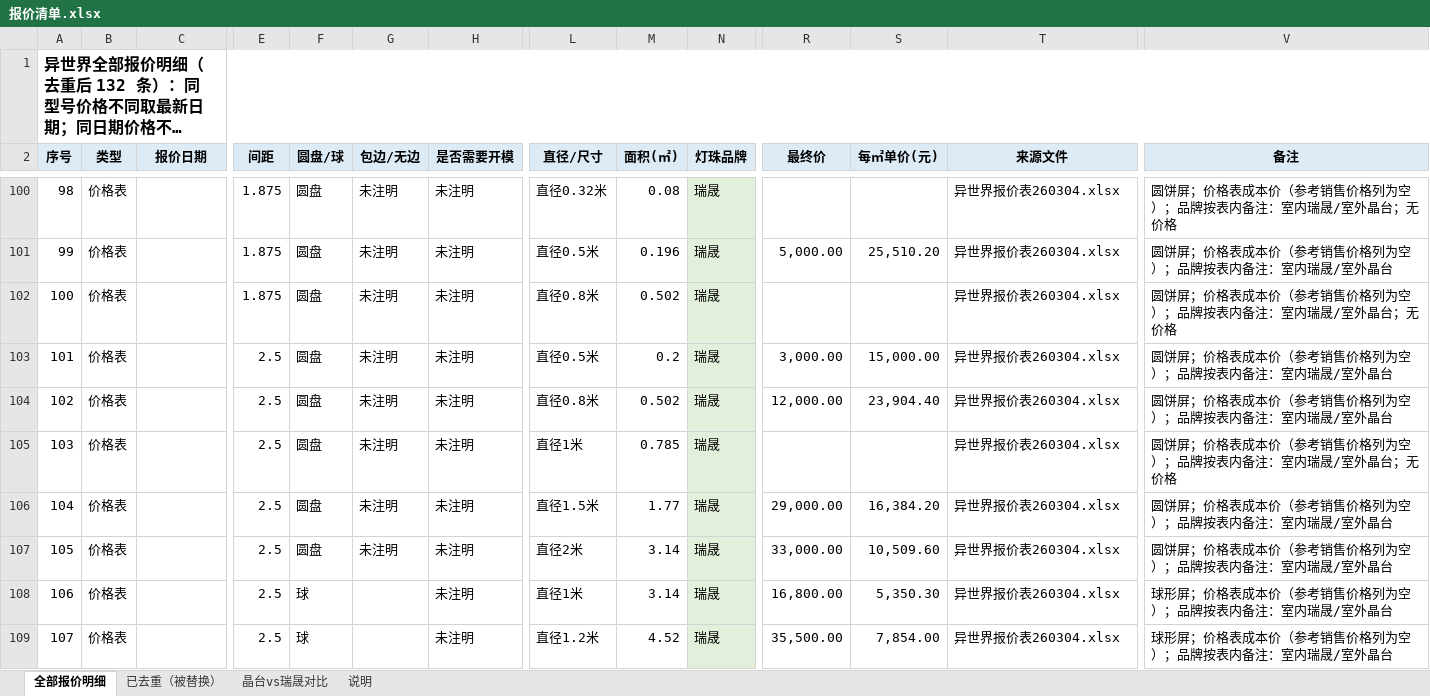
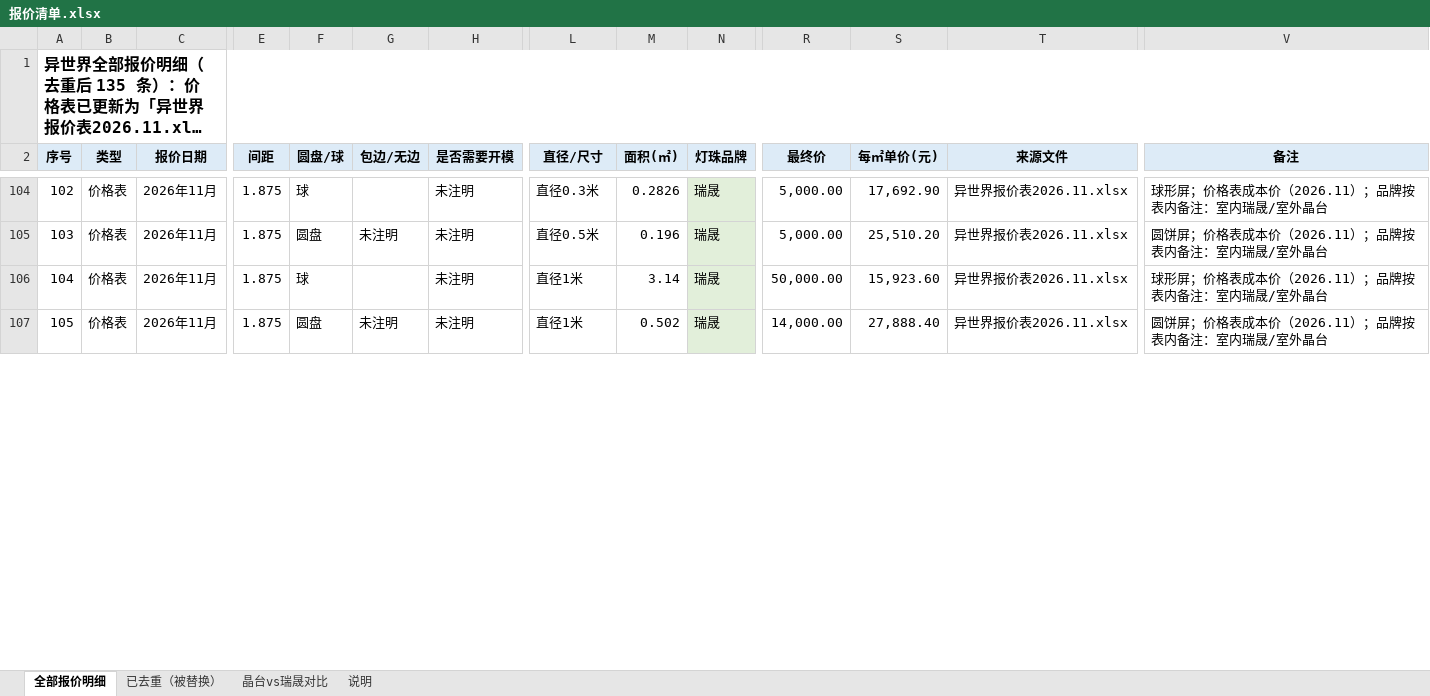
Before and after one commit to Anniehwxia/my-first-project, an Excel workbook: 报价清单.xlsx, sheet 全部报价明细, drawn as a sheet; only a part is shown, gaps mark what is left out; long unchanged cells end in …; values as stored, in another font and other column widths than the file's, no borders; removed rows and columns are numbered as before the commit, all else as after; rows hold the shown columns only; the diff covers the shown part only; the diff names each change by its address in the sheet, - before the commit and + after, or states it on an @@ line.

```diff
--- a/报价清单.xlsx (sheet 全部报价明细)
+++ b/报价清单.xlsx (sheet 全部报价明细)
@@ column A (序号) renumbered from row 1 down @@
-C104:C106 (报价日期): (empty)
+C104:C106 (报价日期): 2026年11月
-F104 (圆盘/球): 圆盘
+F104 (圆盘/球): 球
-G104 (包边/无边): 未注明
+G104 (包边/无边): (empty)
-L104 (直径/尺寸): 直径0.32米
+L104 (直径/尺寸): 直径0.3米
-M104 (面积(㎡)): 0.08
+M104 (面积(㎡)): 0.2826
-R104 (最终价): (empty)
+R104 (最终价): 5,000.00
-S104 (每㎡单价(元)): (empty)
+S104 (每㎡单价(元)): 17,692.90
-T104:T106 (来源文件): 异世界报价表260304.xlsx
+T104:T106 (来源文件): 异世界报价表2026.11.xlsx
-V104 (备注): 圆饼屏；价格表成本价（参考销售价格列为空）；品牌按表内备注：室内瑞晟/室外晶台；无价格
+V104 (备注): 球形屏；价格表成本价（2026.11）；品牌按表内备注：室内瑞晟/室外晶台
-V105 (备注): 圆饼屏；价格表成本价（参考销售价格列为空）；品牌按表内备注：室内瑞晟/室外晶台
+V105 (备注): 圆饼屏；价格表成本价（2026.11）；品牌按表内备注：室内瑞晟/室外晶台
-F106 (圆盘/球): 圆盘
+F106 (圆盘/球): 球
-G106 (包边/无边): 未注明
+G106 (包边/无边): (empty)
-L106 (直径/尺寸): 直径0.8米
+L106 (直径/尺寸): 直径1米
-M106 (面积(㎡)): 0.502
+M106 (面积(㎡)): 3.14
-R106 (最终价): (empty)
+R106 (最终价): 50,000.00
-S106 (每㎡单价(元)): (empty)
+S106 (每㎡单价(元)): 15,923.60
-V106 (备注): 圆饼屏；价格表成本价（参考销售价格列为空）；品牌按表内备注：室内瑞晟/室外晶台；无价格
+V106 (备注): 球形屏；价格表成本价（2026.11）；品牌按表内备注：室内瑞晟/室外晶台
-row 103: 101 | 价格表 |  | 2.5 | 圆盘 | 未注明 | 未注明 | 直径0.5米 | 0.2 | 瑞晟 | 3,000.00 | 15,000.00 | 异世界报价表260304.xlsx | 圆饼屏；价格表成本价（参考销售价格列为空）；品牌按表内备注：室内瑞晟/室外晶台
-C107 (报价日期): (empty)
+C107 (报价日期): 2026年11月
-E107 (间距): 2.5
+E107 (间距): 1.875
-L107 (直径/尺寸): 直径0.8米
+L107 (直径/尺寸): 直径1米
-R107 (最终价): 12,000.00
+R107 (最终价): 14,000.00
-S107 (每㎡单价(元)): 23,904.40
+S107 (每㎡单价(元)): 27,888.40
-T107 (来源文件): 异世界报价表260304.xlsx
+T107 (来源文件): 异世界报价表2026.11.xlsx
-V107 (备注): 圆饼屏；价格表成本价（参考销售价格列为空）；品牌按表内备注：室内瑞晟/室外晶台
+V107 (备注): 圆饼屏；价格表成本价（2026.11）；品牌按表内备注：室内瑞晟/室外晶台
-row 105: 103 | 价格表 |  | 2.5 | 圆盘 | 未注明 | 未注明 | 直径1米 | 0.785 | 瑞晟 |  |  | 异世界报价表260304.xlsx | 圆饼屏；价格表成本价（参考销售价格列为空）；品牌按表内备注：室内瑞晟/室外晶台；无价格
-row 106: 104 | 价格表 |  | 2.5 | 圆盘 | 未注明 | 未注明 | 直径1.5米 | 1.77 | 瑞晟 | 29,000.00 | 16,384.20 | 异世界报价表260304.xlsx | 圆饼屏；价格表成本价（参考销售价格列为空）；品牌按表内备注：室内瑞晟/室外晶台
-row 107: 105 | 价格表 |  | 2.5 | 圆盘 | 未注明 | 未注明 | 直径2米 | 3.14 | 瑞晟 | 33,000.00 | 10,509.60 | 异世界报价表260304.xlsx | 圆饼屏；价格表成本价（参考销售价格列为空）；品牌按表内备注：室内瑞晟/室外晶台
-row 108: 106 | 价格表 |  | 2.5 | 球 |  | 未注明 | 直径1米 | 3.14 | 瑞晟 | 16,800.00 | 5,350.30 | 异世界报价表260304.xlsx | 球形屏；价格表成本价（参考销售价格列为空）；品牌按表内备注：室内瑞晟/室外晶台
-row 109: 107 | 价格表 |  | 2.5 | 球 |  | 未注明 | 直径1.2米 | 4.52 | 瑞晟 | 35,500.00 | 7,854.00 | 异世界报价表260304.xlsx | 球形屏；价格表成本价（参考销售价格列为空）；品牌按表内备注：室内瑞晟/室外晶台
```
Also changed, not shown: 16 added rows, 7 removed rows, 34 moved rows and 154 edited cells elsewhere in this sheet, sheet 说明, sheet 晶台vs瑞晟对比, sheet 已去重（被替换）.
